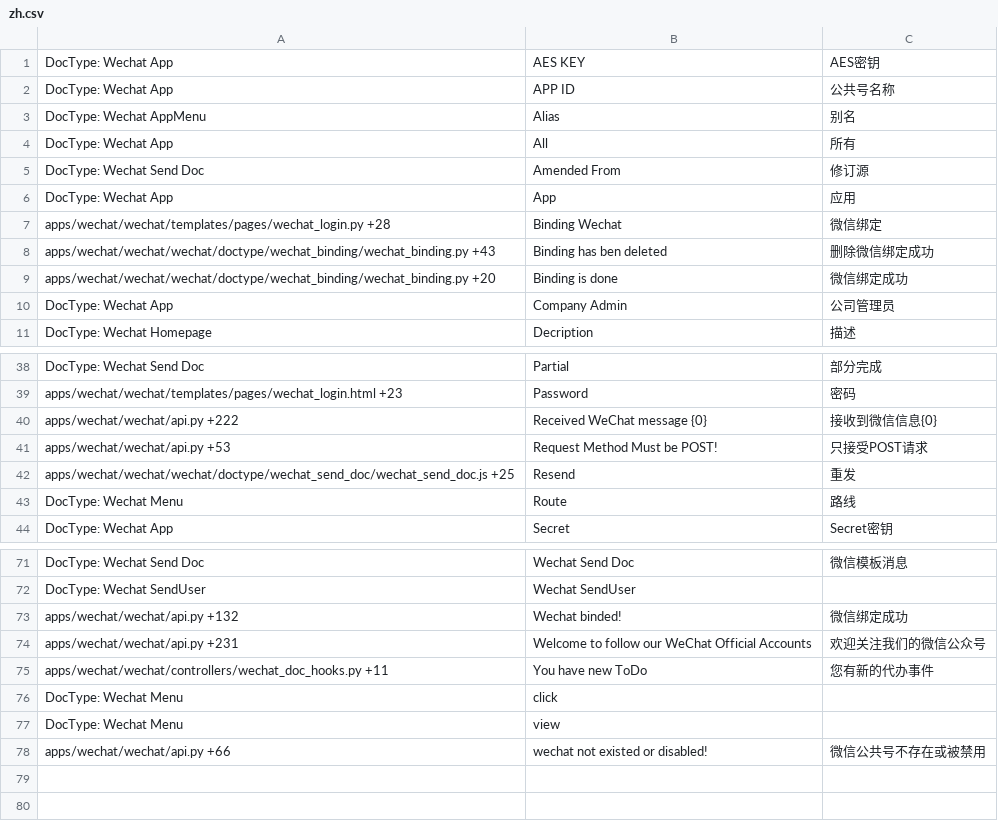
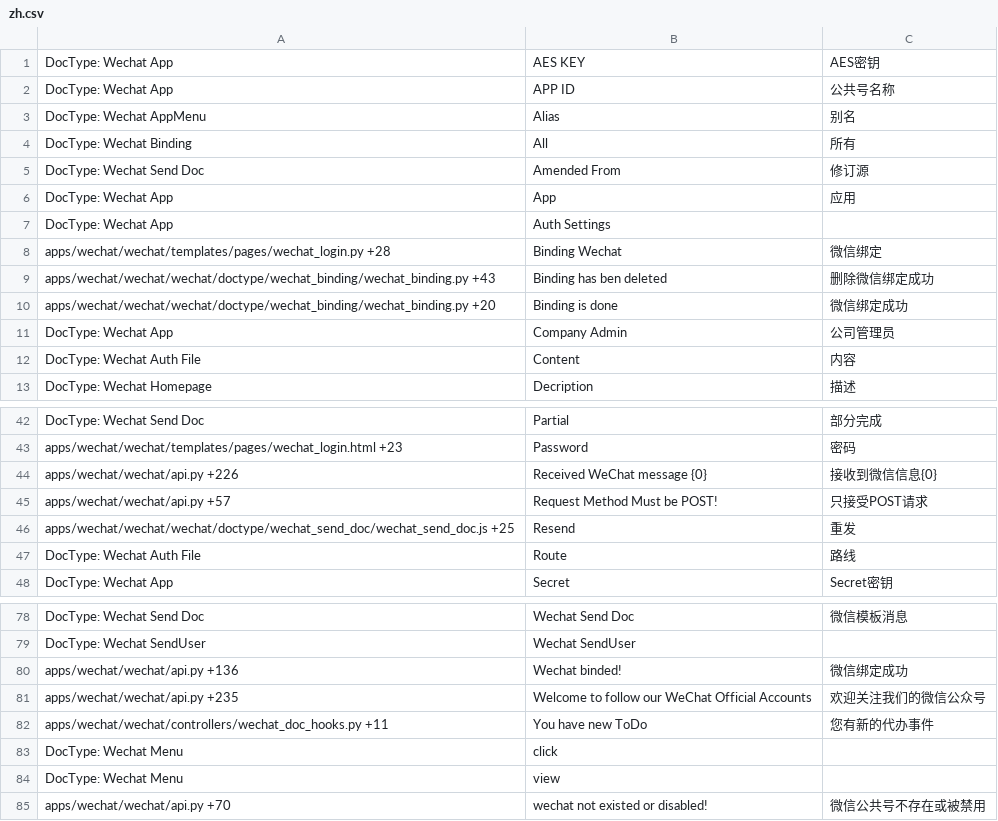
Before and after one commit to srdgame/frappe_wechat, a CSV file: wechat/translations/zh.csv, drawn as a sheet; only a part is shown, gaps mark what is left out; the diff covers the shown part only.

```diff
--- a/wechat/translations/zh.csv
+++ b/wechat/translations/zh.csv
@@ -3,5 +3,6 @@ DocType: Wechat App,APP ID,公共号名称
 DocType: Wechat AppMenu,Alias,别名
-DocType: Wechat App,All,所有
+DocType: Wechat Binding,All,所有
 DocType: Wechat Send Doc,Amended From,修订源
 DocType: Wechat App,App,应用
+DocType: Wechat App,Auth Settings,
 apps/wechat/wechat/templates/pages/wechat_login.py +28,Binding Wechat,微信绑定
@@ -10,2 +11,3 @@ apps/wechat/wechat/wechat/doctype/wechat_binding/wechat_binding.py +20,Binding i
 DocType: Wechat App,Company Admin,公司管理员
+DocType: Wechat Auth File,Content,内容
 DocType: Wechat Homepage,Decription,描述
@@ -39,6 +43,6 @@ DocType: Wechat Send Doc,Partial,部分完成
 apps/wechat/wechat/templates/pages/wechat_login.html +23,Password,密码
-apps/wechat/wechat/api.py +222,Received WeChat message {0},接收到微信信息{0}
-apps/wechat/wechat/api.py +53,Request Method Must be POST!,只接受POST请求
+apps/wechat/wechat/api.py +226,Received WeChat message {0},接收到微信信息{0}
+apps/wechat/wechat/api.py +57,Request Method Must be POST!,只接受POST请求
 apps/wechat/wechat/wechat/doctype/wechat_send_doc/wechat_send_doc.js +25,Resend,重发
-DocType: Wechat Menu,Route,路线
+DocType: Wechat Auth File,Route,路线
 DocType: Wechat App,Secret,Secret密钥
@@ -72,4 +79,4 @@ DocType: Wechat Send Doc,Wechat Send Doc,微信模板消息
 DocType: Wechat SendUser,Wechat SendUser,
-apps/wechat/wechat/api.py +132,Wechat binded!,微信绑定成功
-apps/wechat/wechat/api.py +231,Welcome to follow our WeChat Official Accounts,欢迎关注我们的微信公众号
+apps/wechat/wechat/api.py +136,Wechat binded!,微信绑定成功
+apps/wechat/wechat/api.py +235,Welcome to follow our WeChat Official Accounts,欢迎关注我们的微信公众号
 apps/wechat/wechat/controllers/wechat_doc_hooks.py +11,You have new ToDo,您有新的代办事件
@@ -77,2 +84,2 @@ DocType: Wechat Menu,click,
 DocType: Wechat Menu,view,
-apps/wechat/wechat/api.py +66,wechat not existed or disabled!,微信公共号不存在或被禁用
+apps/wechat/wechat/api.py +70,wechat not existed or disabled!,微信公共号不存在或被禁用
```
Also changed, not shown: 5 added rows and 4 edited cells elsewhere in this file, wechat/translations/en.csv.
